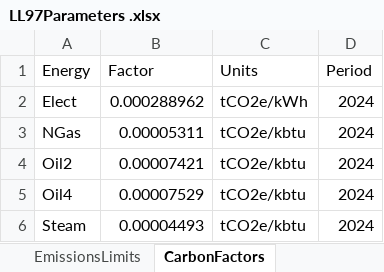
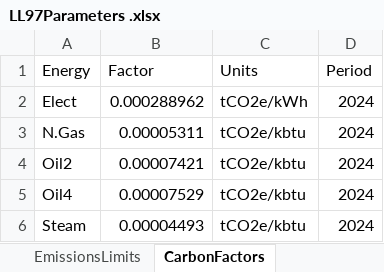
Before and after one commit to paulrode/cbwg, an Excel workbook: data/LL97Parameters .xlsx, sheet CarbonFactors, drawn as a sheet; values as stored, in another font and other column widths than the file's, no borders; the diff names each change by its address in the sheet, - before the commit and + after, or states it on an @@ line.

```diff
--- a/data/LL97Parameters .xlsx (sheet CarbonFactors)
+++ b/data/LL97Parameters .xlsx (sheet CarbonFactors)
-A3 (Energy): NGas
+A3 (Energy): N.Gas
```
Also changed, not shown: 7 other files.
